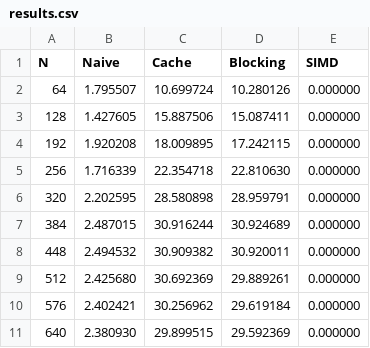
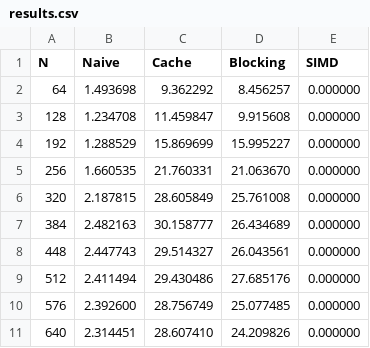
Before and after one commit to monsihv/GEMM, a CSV file: results.csv, drawn as a sheet; only a part is shown; the diff covers the shown part only.

Commit message:
added register blocking, needed cache blocking again because of l1 cache access pattern, added epsilon check because FLOPS are now out of order from eachother so precision isnt 1:1, blocking is now: cache + register blocking, and no vectorization on blocking just yet

```diff
--- a/results.csv
+++ b/results.csv
@@ -1,11 +1,11 @@
 N, Naive, Cache, Blocking, SIMD
-64, 1.795507, 10.699724, 10.280126, 0.000000,
-128, 1.427605, 15.887506, 15.087411, 0.000000,
-192, 1.920208, 18.009895, 17.242115, 0.000000,
-256, 1.716339, 22.354718, 22.810630, 0.000000,
-320, 2.202595, 28.580898, 28.959791, 0.000000,
-384, 2.487015, 30.916244, 30.924689, 0.000000,
-448, 2.494532, 30.909382, 30.920011, 0.000000,
-512, 2.425680, 30.692369, 29.889261, 0.000000,
-576, 2.402421, 30.256962, 29.619184, 0.000000,
-640, 2.380930, 29.899515, 29.592369, 0.000000,
+64, 1.493698, 9.362292, 8.456257, 0.000000,
+128, 1.234708, 11.459847, 9.915608, 0.000000,
+192, 1.288529, 15.869699, 15.995227, 0.000000,
+256, 1.660535, 21.760331, 21.063670, 0.000000,
+320, 2.187815, 28.605849, 25.761008, 0.000000,
+384, 2.482163, 30.158777, 26.434689, 0.000000,
+448, 2.447743, 29.514327, 26.043561, 0.000000,
+512, 2.411494, 29.430486, 27.685176, 0.000000,
+576, 2.392600, 28.756749, 25.077485, 0.000000,
+640, 2.314451, 28.607410, 24.209826, 0.000000,
```
Also changed, not shown: 30 edited cells elsewhere in this file, 2 other files.
